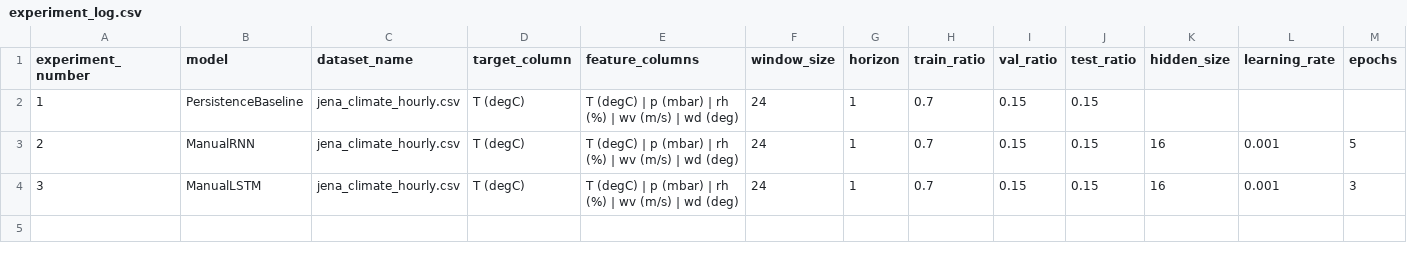
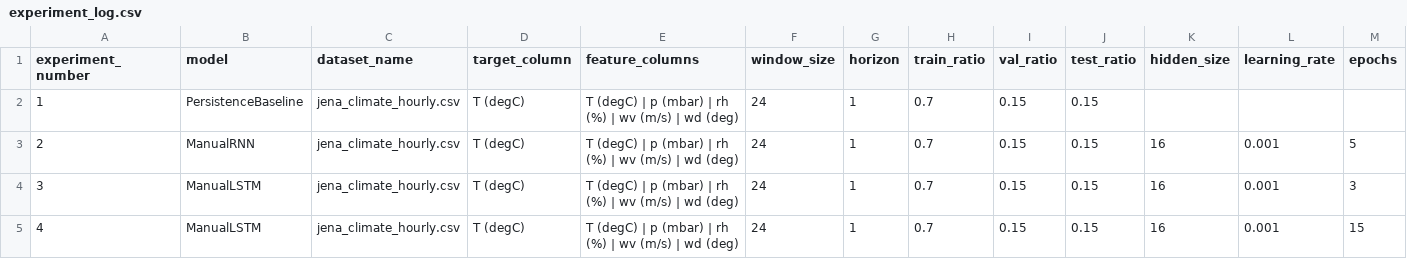
Before and after one commit to AndreSanabria/Group-Project-ML, a CSV file: results/experiment_log.csv, drawn as a sheet; only a part is shown; rows hold the shown columns only; the diff names each change by its address in the sheet, - before the commit and + after, or states it on an @@ line.

Commit message:
Improve manual LSTM experiment results
Record a stronger LSTM run on the Jena Climate dataset using a larger
training budget so the manual LSTM beats the persistence baseline on the
test split.

Update the experiment log, metrics summary, and LSTM prediction/residual
plots to reflect the tuned configuration with hidden_size=16, epochs=15,
and max_train_samples=20000.

```diff
--- a/results/experiment_log.csv
+++ b/results/experiment_log.csv
+row 5: 4 | ManualLSTM | jena_climate_hourly.csv | T (degC) | T (degC) | p (mbar) | rh (%) | wv (m/s) | wd (deg) | 24 | 1 | 0.7 | 0.15 | 0.15 | 16 | 0.001 | 15
```
Also changed, not shown: results/metrics_summary.csv, 2 other files.
